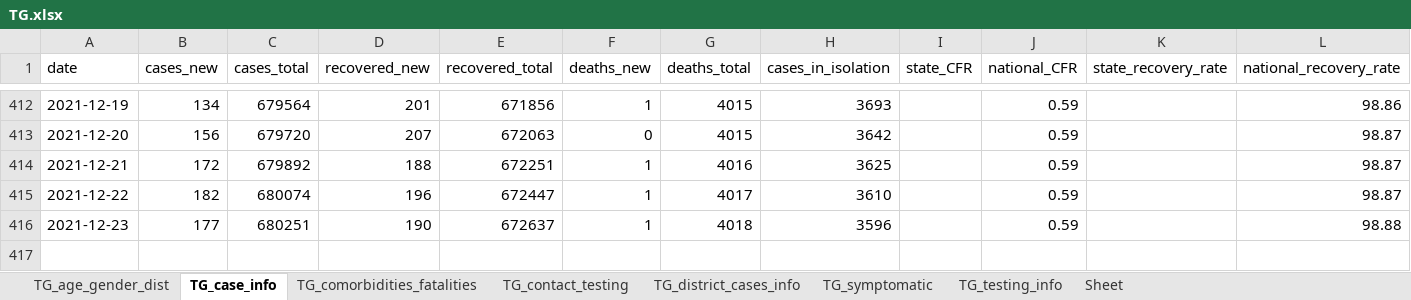
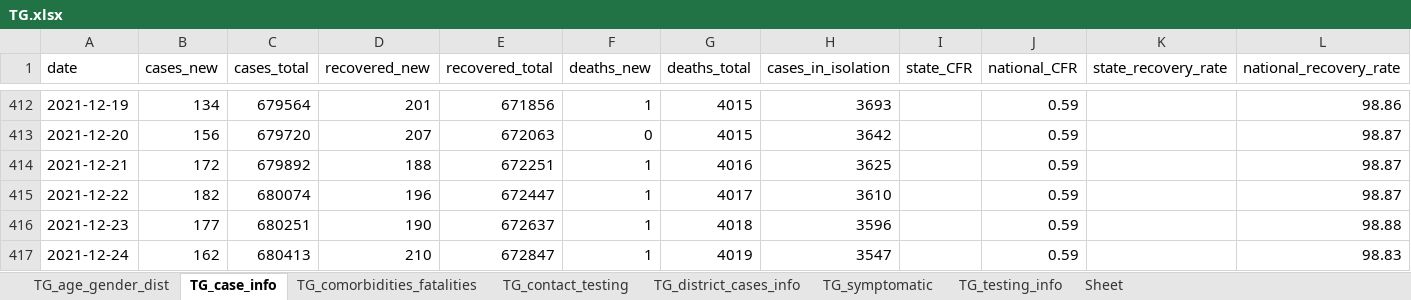
Before and after one commit to IBM/covid19-india-data, an Excel workbook: data/xlsx/TG.xlsx, sheet TG_case_info, drawn as a sheet; only a part is shown, gaps mark what is left out; values as stored, in another font and other column widths than the file's, no borders; the diff names each change by its address in the sheet, - before the commit and + after, or states it on an @@ line.

Commit message:
data: update csv, json, xlsx data

```diff
--- a/data/xlsx/TG.xlsx (sheet TG_case_info)
+++ b/data/xlsx/TG.xlsx (sheet TG_case_info)
+row 417: 2021-12-24 | 162 | 680413 | 210 | 672847 | 1 | 4019 | 3547 |  | 0.59 |  | 98.83
```
Also changed, not shown: sheet TG_testing_info, data/xlsx/DL.xlsx, data/xlsx/GA.xlsx, 13 other files.
